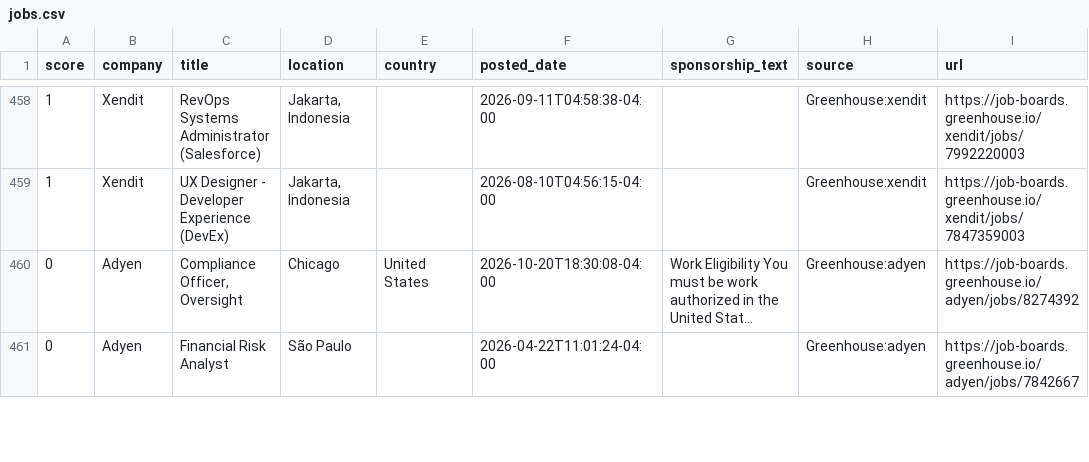
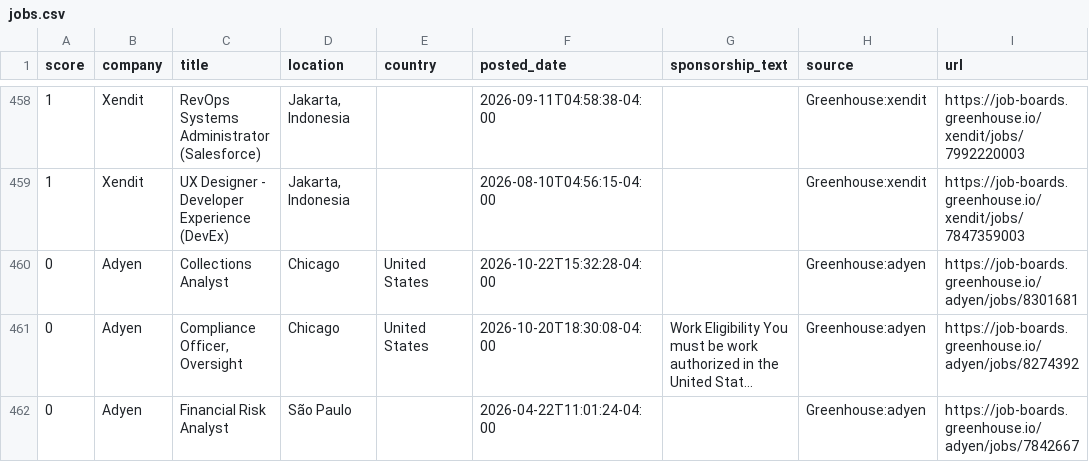
Before and after one commit to jzikim/global-internship-hunter, a CSV file: data/jobs.csv, drawn as a sheet; only a part is shown, gaps mark what is left out; long unchanged cells end in …; the diff covers the shown part only; the diff names each change by its address in the sheet, - before the commit and + after, or states it on an @@ line.

```diff
--- a/data/jobs.csv
+++ b/data/jobs.csv
+row 460: 0 | Adyen | Collections Analyst | Chicago | United States | 2026-10-22T15:32:28-04:00 |  | Greenhouse:adyen | https://job-boards.greenhouse.io/adyen/jobs/8301681
```
Also changed, not shown: 4 added rows and 2 removed rows elsewhere in this file, 3 other files.
